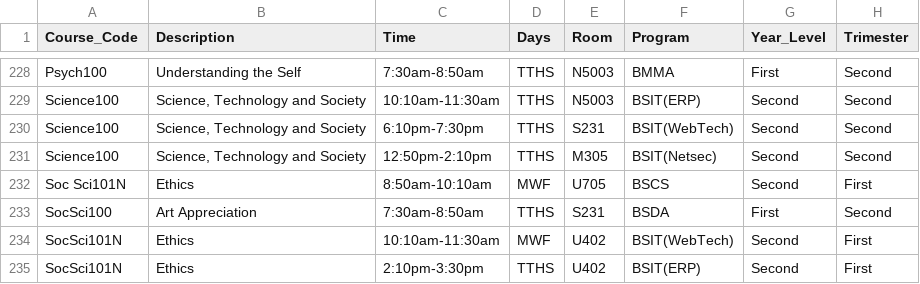
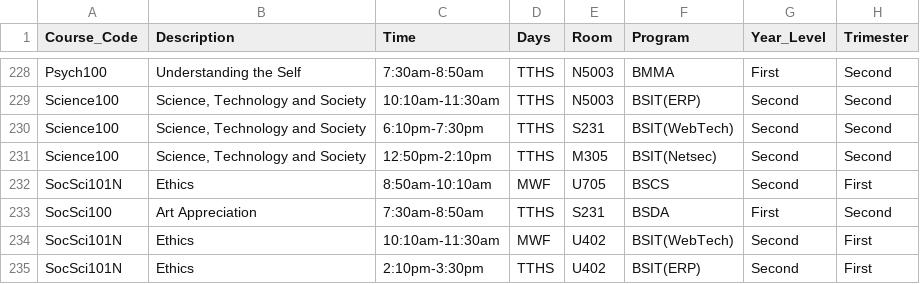
Before and after one commit to Ghilbi/Capstone, a CSV file: Main/Data.csv, drawn as a sheet; only a part is shown, gaps mark what is left out.

Commit message:
added year level selection, fixed group A and B generation, fixed nstp and pathfit subjects not going to their right rooms, updated typos in datasheet.

```diff
--- a/Main/Data.csv
+++ b/Main/Data.csv
@@ -231,3 +231,3 @@ Science100,"Science, Technology and Society",6:10pm-7:30pm,TTHS,S231,BSIT(WebTec
 Science100,"Science, Technology and Society",12:50pm-2:10pm,TTHS,M305,BSIT(Netsec),Second,Second
-Soc Sci101N,Ethics,8:50am-10:10am,MWF,U705,BSCS,Second,First
+SocSci101N,Ethics,8:50am-10:10am,MWF,U705,BSCS,Second,First
 SocSci100,Art Appreciation,7:30am-8:50am,TTHS,S231,BSDA,First,Second
```
Also changed, not shown: 1 other file.
